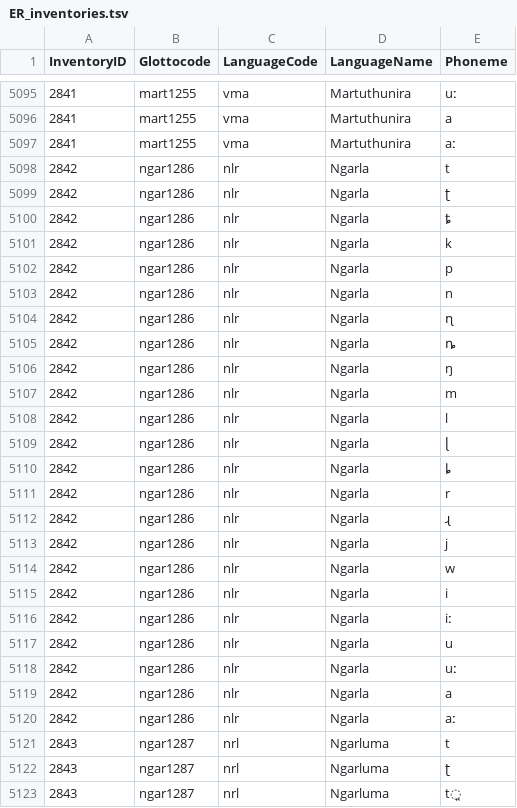
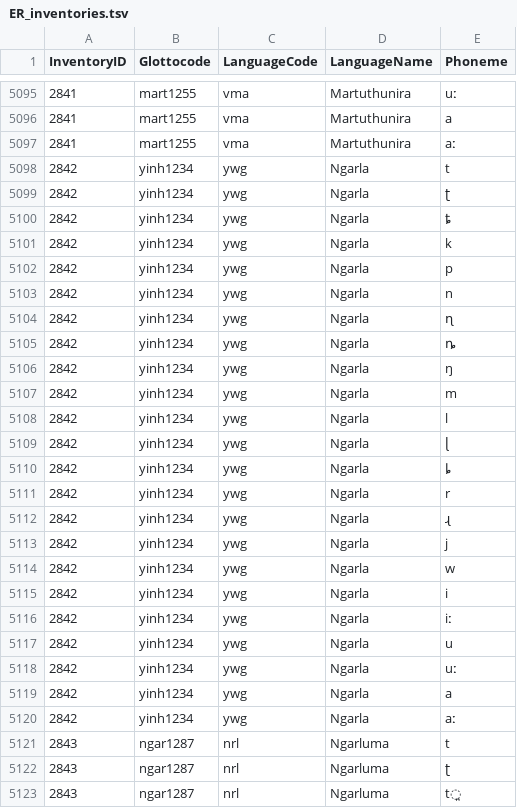
Before and after one commit to phoible/dev, a TSV file: raw-data/ER/ER_inventories.tsv, drawn as a sheet; only a part is shown, gaps mark what is left out.

```diff
--- a/raw-data/ER/ER_inventories.tsv
+++ b/raw-data/ER/ER_inventories.tsv
@@ -5097,25 +5097,25 @@ InventoryID	Glottocode	LanguageCode	LanguageName	Phoneme
 2841	mart1255	vma	Martuthunira	aː
-2842	ngar1286	nlr	Ngarla	t
-2842	ngar1286	nlr	Ngarla	ʈ
-2842	ngar1286	nlr	Ngarla	ȶ
-2842	ngar1286	nlr	Ngarla	k
-2842	ngar1286	nlr	Ngarla	p
-2842	ngar1286	nlr	Ngarla	n
-2842	ngar1286	nlr	Ngarla	ɳ
-2842	ngar1286	nlr	Ngarla	ȵ
-2842	ngar1286	nlr	Ngarla	ŋ
-2842	ngar1286	nlr	Ngarla	m
-2842	ngar1286	nlr	Ngarla	l
-2842	ngar1286	nlr	Ngarla	ɭ
-2842	ngar1286	nlr	Ngarla	ȴ
-2842	ngar1286	nlr	Ngarla	r
-2842	ngar1286	nlr	Ngarla	ɻ
-2842	ngar1286	nlr	Ngarla	j
-2842	ngar1286	nlr	Ngarla	w
-2842	ngar1286	nlr	Ngarla	i
-2842	ngar1286	nlr	Ngarla	iː
-2842	ngar1286	nlr	Ngarla	u
-2842	ngar1286	nlr	Ngarla	uː
-2842	ngar1286	nlr	Ngarla	a
-2842	ngar1286	nlr	Ngarla	aː
+2842	yinh1234	ywg	Ngarla	t
+2842	yinh1234	ywg	Ngarla	ʈ
+2842	yinh1234	ywg	Ngarla	ȶ
+2842	yinh1234	ywg	Ngarla	k
+2842	yinh1234	ywg	Ngarla	p
+2842	yinh1234	ywg	Ngarla	n
+2842	yinh1234	ywg	Ngarla	ɳ
+2842	yinh1234	ywg	Ngarla	ȵ
+2842	yinh1234	ywg	Ngarla	ŋ
+2842	yinh1234	ywg	Ngarla	m
+2842	yinh1234	ywg	Ngarla	l
+2842	yinh1234	ywg	Ngarla	ɭ
+2842	yinh1234	ywg	Ngarla	ȴ
+2842	yinh1234	ywg	Ngarla	r
+2842	yinh1234	ywg	Ngarla	ɻ
+2842	yinh1234	ywg	Ngarla	j
+2842	yinh1234	ywg	Ngarla	w
+2842	yinh1234	ywg	Ngarla	i
+2842	yinh1234	ywg	Ngarla	iː
+2842	yinh1234	ywg	Ngarla	u
+2842	yinh1234	ywg	Ngarla	uː
+2842	yinh1234	ywg	Ngarla	a
+2842	yinh1234	ywg	Ngarla	aː
 2843	ngar1287	nrl	Ngarluma	t
```
Also changed, not shown: mappings/InventoryID-Bibtex.csv, mappings/InventoryID-LanguageCodes.csv, 3 other files.
